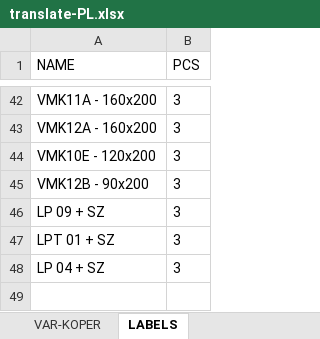
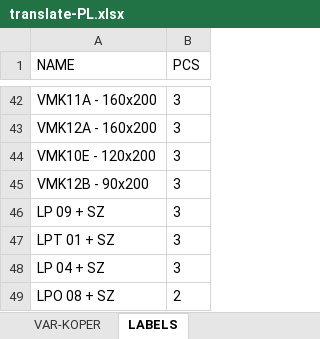
Before and after one commit to xaxamagyar/padrew-objednavka, an Excel workbook: translate-PL.xlsx, sheet LABELS, drawn as a sheet; only a part is shown, gaps mark what is left out; values as stored, in another font and other column widths than the file's, no borders; the diff names each change by its address in the sheet, - before the commit and + after, or states it on an @@ line.

Commit message:
Automatická aktualizace překladové databáze z webové aplikace

```diff
--- a/translate-PL.xlsx (sheet LABELS)
+++ b/translate-PL.xlsx (sheet LABELS)
+row 49: LPO 08 + SZ | 2
```
